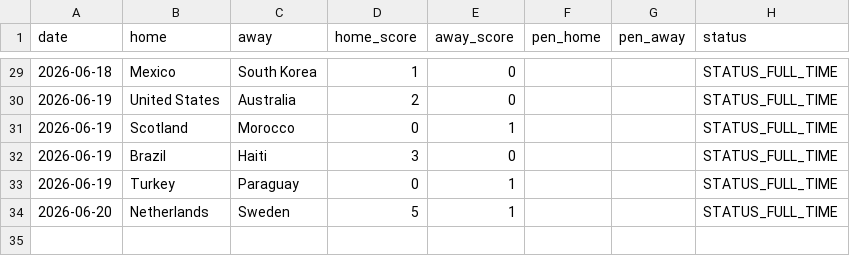
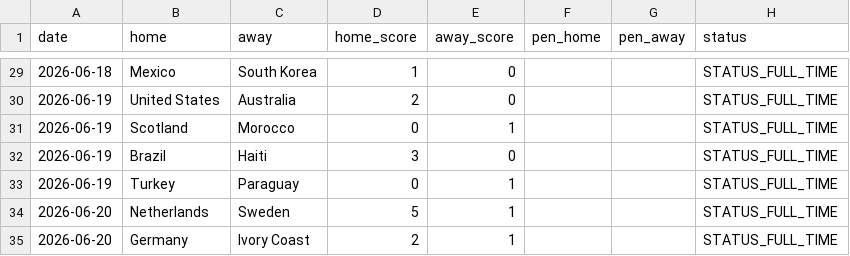
Before and after one commit to Gennarii22/wc26-model, a CSV file: model/results_2026.csv, drawn as a sheet; only a part is shown, gaps mark what is left out.

```diff
--- a/model/results_2026.csv
+++ b/model/results_2026.csv
@@ -34 +34,2 @@ date,home,away,home_score,away_score,pen_home,pen_away,status
 2026-06-20,Netherlands,Sweden,5,1,,,STATUS_FULL_TIME
+2026-06-20,Germany,Ivory Coast,2,1,,,STATUS_FULL_TIME
```
Also changed, not shown: model/data/golden_boot_v2.csv, model/match_predictions.csv, 8 other files.
